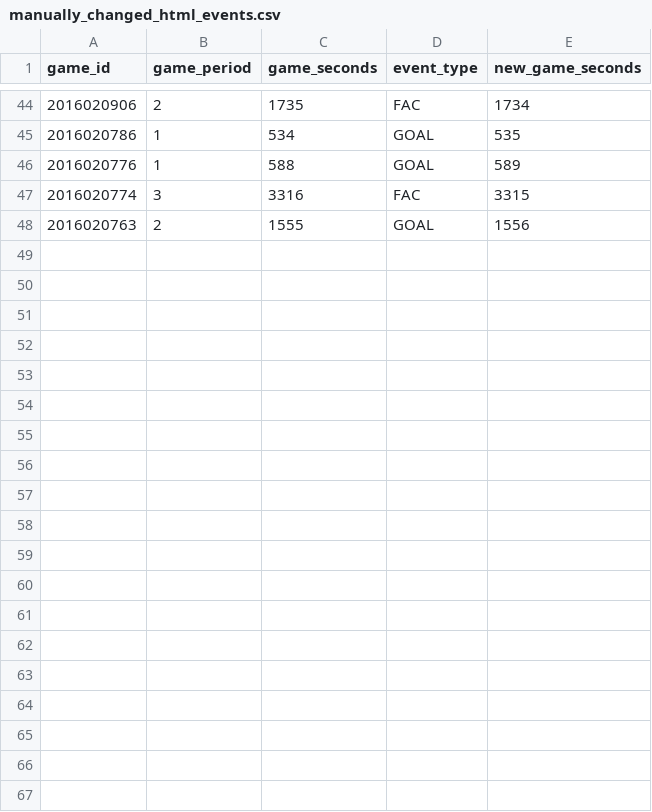
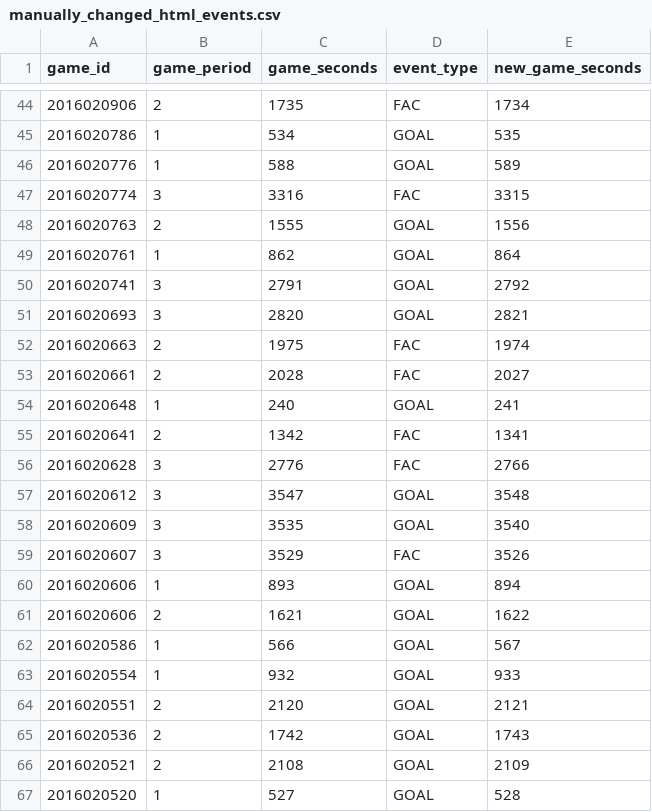
Before and after one commit to aknodell/nhlScrapeR, a CSV file: data/manually_changed_html_events.csv, drawn as a sheet; only a part is shown, gaps mark what is left out; the diff covers the shown part only.

```diff
--- a/data/manually_changed_html_events.csv
+++ b/data/manually_changed_html_events.csv
@@ -48 +48,20 @@ game_id, game_period, game_seconds, event_type, new_game_seconds
 2016020763, 2, 1555, "GOAL", 1556
+2016020761, 1, 862, "GOAL", 864
+2016020741, 3, 2791, "GOAL", 2792
+2016020693, 3, 2820, "GOAL", 2821
+2016020663, 2, 1975, "FAC", 1974
+2016020661, 2, 2028, "FAC", 2027
+2016020648, 1, 240, "GOAL", 241
+2016020641, 2, 1342, "FAC", 1341
+2016020628, 3, 2776, "FAC", 2766
+2016020612, 3, 3547, "GOAL", 3548
+2016020609, 3, 3535, "GOAL", 3540
+2016020607, 3, 3529, "FAC", 3526
+2016020606, 1, 893, "GOAL", 894
+2016020606, 2, 1621, "GOAL", 1622
+2016020586, 1, 566, "GOAL", 567
+2016020554, 1, 932, "GOAL", 933
+2016020551, 2, 2120, "GOAL", 2121
+2016020536, 2, 1742, "GOAL", 1743
+2016020521, 2, 2108, "GOAL", 2109
+2016020520, 1, 527, "GOAL", 528
```
Also changed, not shown: 17 added rows elsewhere in this file, data/manually_added_api_events.csv, data/manually_added_html_events.csv, 2 other files.
